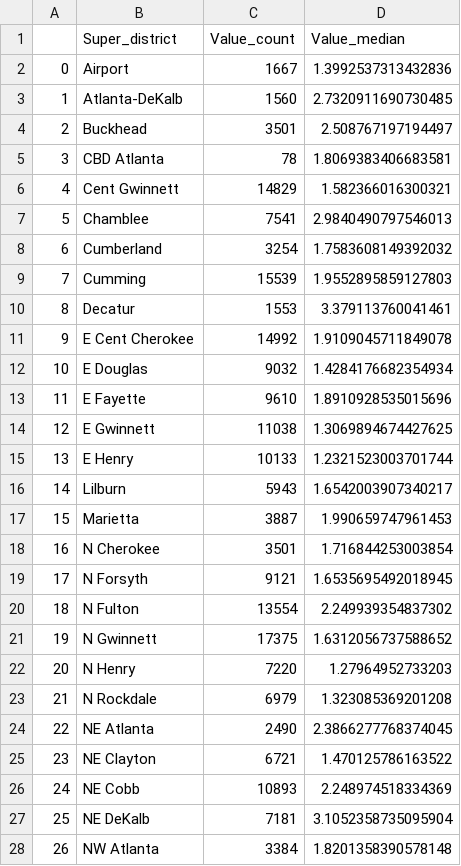
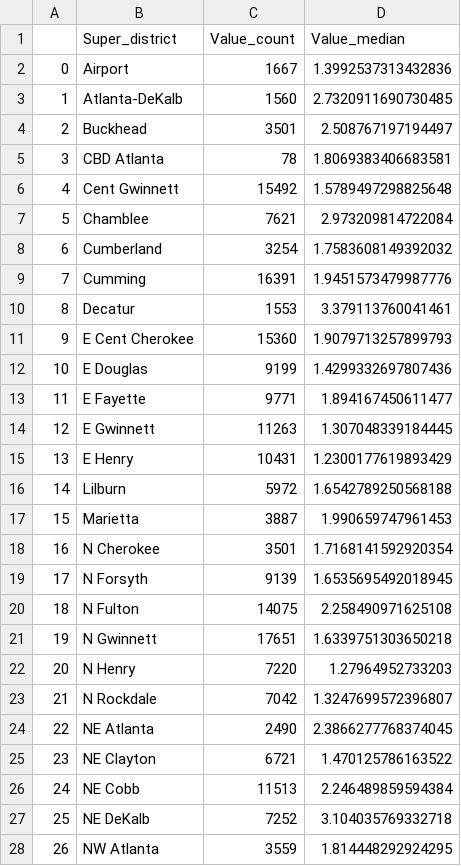
Before and after one commit to arc-research-analytics/zillow-playground, a CSV file: superDistrict_final.csv, drawn as a sheet; only a part is shown; the diff covers the shown part only.

```diff
--- a/superDistrict_final.csv
+++ b/superDistrict_final.csv
@@ -5,24 +5,24 @@
 3,CBD Atlanta,78,1.8069383406683581
-4,Cent Gwinnett,14829,1.582366016300321
-5,Chamblee,7541,2.9840490797546013
+4,Cent Gwinnett,15492,1.5789497298825648
+5,Chamblee,7621,2.973209814722084
 6,Cumberland,3254,1.7583608149392032
-7,Cumming,15539,1.9552895859127803
+7,Cumming,16391,1.9451573479987776
 8,Decatur,1553,3.379113760041461
-9,E Cent Cherokee,14992,1.9109045711849078
-10,E Douglas,9032,1.4284176682354934
-11,E Fayette,9610,1.8910928535015696
-12,E Gwinnett,11038,1.3069894674427625
-13,E Henry,10133,1.2321523003701744
-14,Lilburn,5943,1.6542003907340217
+9,E Cent Cherokee,15360,1.9079713257899793
+10,E Douglas,9199,1.4299332697807436
+11,E Fayette,9771,1.894167450611477
+12,E Gwinnett,11263,1.307048339184445
+13,E Henry,10431,1.2300177619893429
+14,Lilburn,5972,1.6542789250568188
 15,Marietta,3887,1.990659747961453
-16,N Cherokee,3501,1.716844253003854
-17,N Forsyth,9121,1.6535695492018945
-18,N Fulton,13554,2.249939354837302
-19,N Gwinnett,17375,1.6312056737588652
+16,N Cherokee,3501,1.7168141592920354
+17,N Forsyth,9139,1.6535695492018945
+18,N Fulton,14075,2.258490971625108
+19,N Gwinnett,17651,1.6339751303650218
 20,N Henry,7220,1.27964952733203
-21,N Rockdale,6979,1.323085369201208
+21,N Rockdale,7042,1.3247699572396807
 22,NE Atlanta,2490,2.3866277768374045
 23,NE Clayton,6721,1.470125786163522
-24,NE Cobb,10893,2.248974518334369
-25,NE DeKalb,7181,3.1052358735095904
-26,NW Atlanta,3384,1.8201358390578148
+24,NE Cobb,11513,2.246489859594384
+25,NE DeKalb,7252,3.104035769332718
+26,NW Atlanta,3559,1.814448292924295
```
Also changed, not shown: 44 edited cells elsewhere in this file, county_final.csv, 1 other file.
